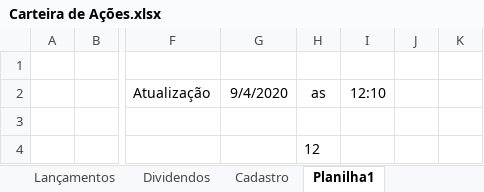
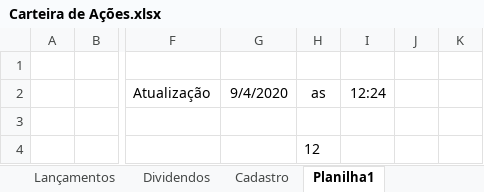
Before and after one commit to EwertonHallan/investimento, an Excel workbook: Carteira de Ações.xlsx, sheet Planilha1, drawn as a sheet; only a part is shown, gaps mark what is left out; values as stored, in another font and other column widths than the file's, no borders; the diff names each change by its address in the sheet, - before the commit and + after, or states it on an @@ line.

```diff
--- a/Carteira de Ações.xlsx (sheet Planilha1)
+++ b/Carteira de Ações.xlsx (sheet Planilha1)
-I2: 12:10
+I2: 12:24
```
Also changed, not shown: sheet Dividendos, sheet Resumo, sheet Cadastro, formulas that keep their value, hidden cells.
